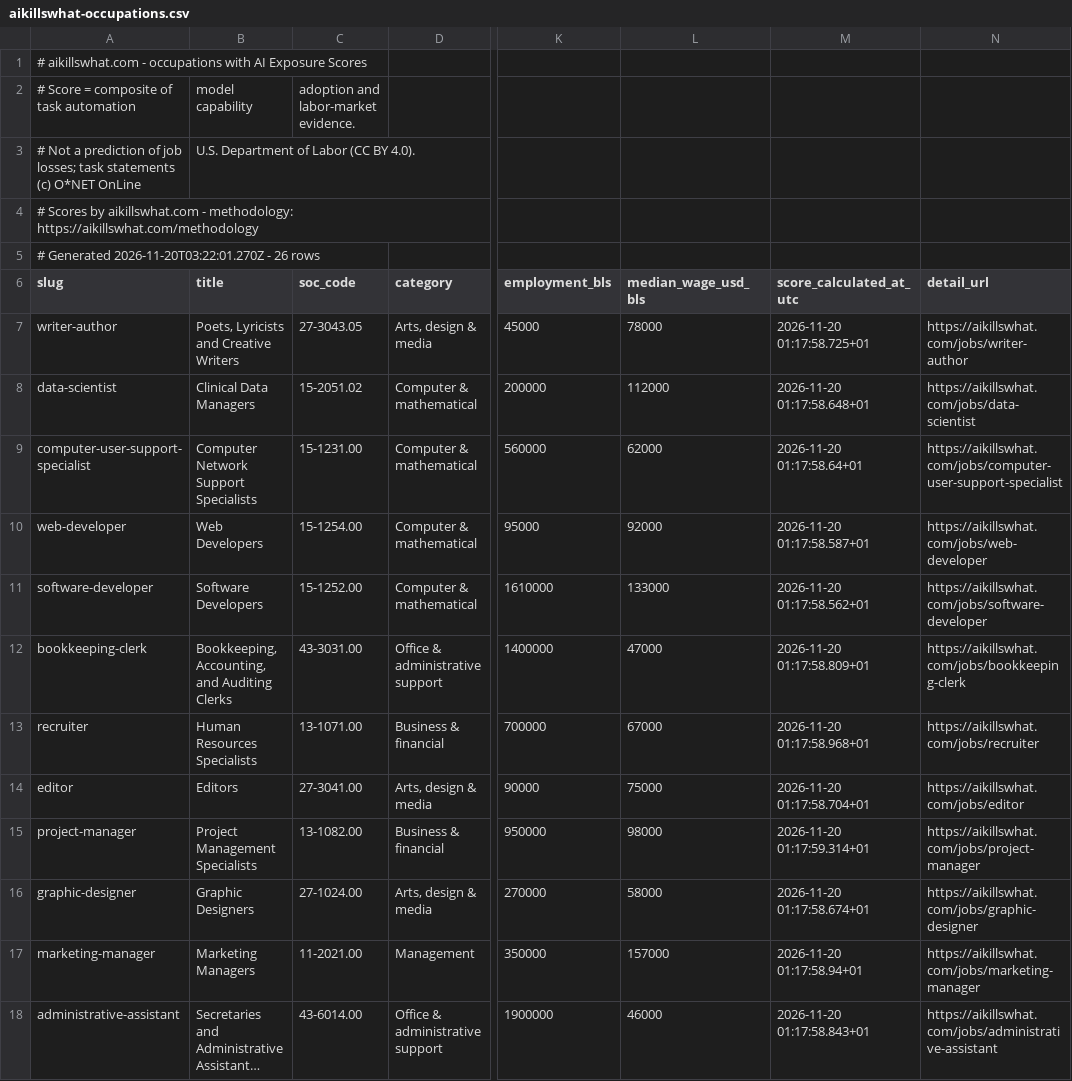
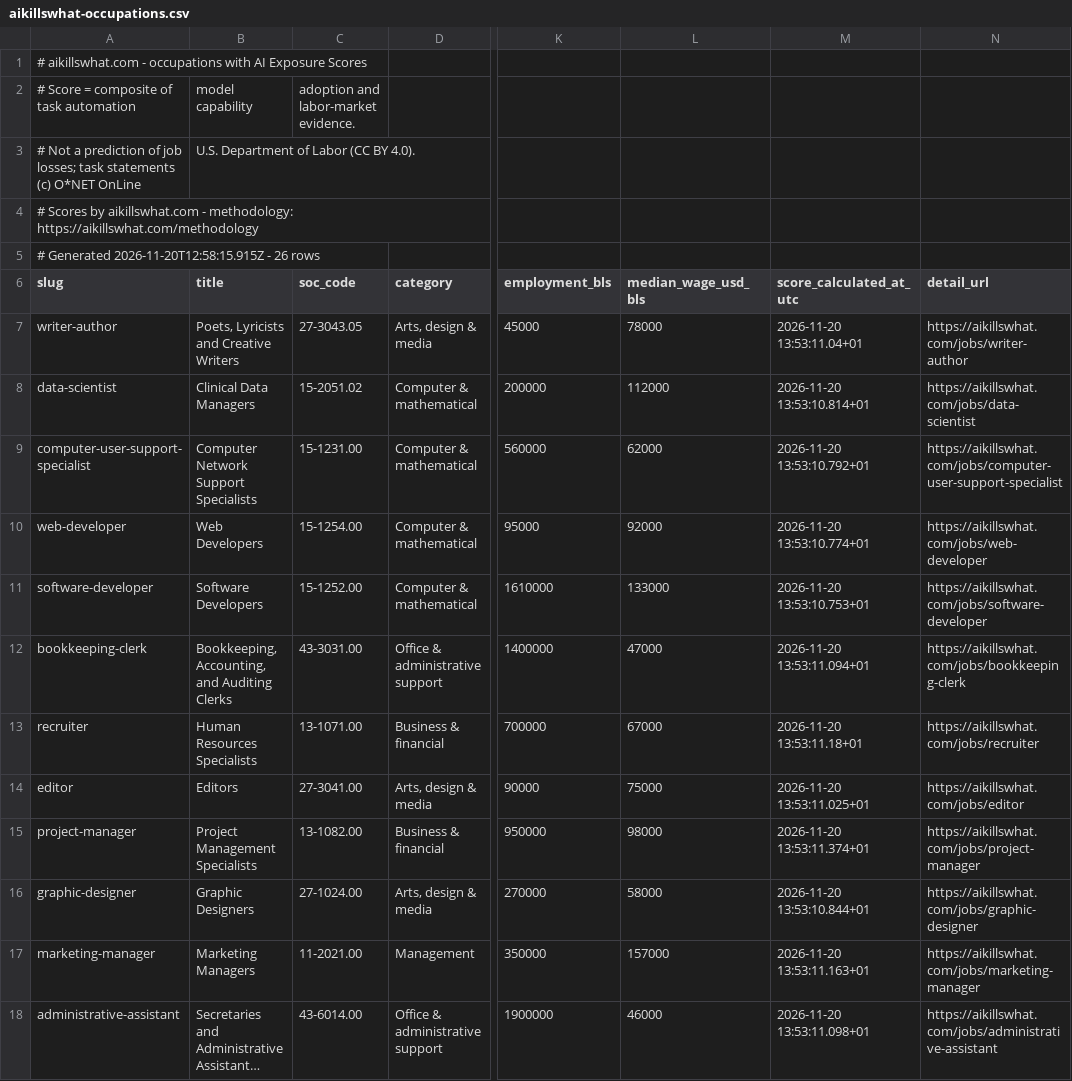
Before and after one commit to Aboodseada1/ai-exposure-dataset, a CSV file: data/aikillswhat-occupations.csv, drawn as a sheet; only a part is shown, gaps mark what is left out; long unchanged cells end in …; the diff covers the shown part only; the diff names each change by its address in the sheet, - before the commit and + after, or states it on an @@ line.

```diff
--- a/data/aikillswhat-occupations.csv
+++ b/data/aikillswhat-occupations.csv
-A5 (slug): # Generated 2026-11-20T03:22:01.270Z - 26…
+A5 (slug): # Generated 2026-11-20T12:58:15.915Z - 26…
-M7 (score_calculated_at_utc): 2026-11-20 01:17:58.725+01
+M7 (score_calculated_at_utc): 2026-11-20 13:53:11.04+01
-M8 (score_calculated_at_utc): 2026-11-20 01:17:58.648+01
+M8 (score_calculated_at_utc): 2026-11-20 13:53:10.814+01
-M9 (score_calculated_at_utc): 2026-11-20 01:17:58.64+01
+M9 (score_calculated_at_utc): 2026-11-20 13:53:10.792+01
-M10 (score_calculated_at_utc): 2026-11-20 01:17:58.587+01
+M10 (score_calculated_at_utc): 2026-11-20 13:53:10.774+01
-M11 (score_calculated_at_utc): 2026-11-20 01:17:58.562+01
+M11 (score_calculated_at_utc): 2026-11-20 13:53:10.753+01
-M12 (score_calculated_at_utc): 2026-11-20 01:17:58.809+01
+M12 (score_calculated_at_utc): 2026-11-20 13:53:11.094+01
-M13 (score_calculated_at_utc): 2026-11-20 01:17:58.968+01
+M13 (score_calculated_at_utc): 2026-11-20 13:53:11.18+01
-M14 (score_calculated_at_utc): 2026-11-20 01:17:58.704+01
+M14 (score_calculated_at_utc): 2026-11-20 13:53:11.025+01
-M15 (score_calculated_at_utc): 2026-11-20 01:17:59.314+01
+M15 (score_calculated_at_utc): 2026-11-20 13:53:11.374+01
-M16 (score_calculated_at_utc): 2026-11-20 01:17:58.674+01
+M16 (score_calculated_at_utc): 2026-11-20 13:53:10.844+01
-M17 (score_calculated_at_utc): 2026-11-20 01:17:58.94+01
+M17 (score_calculated_at_utc): 2026-11-20 13:53:11.163+01
-M18 (score_calculated_at_utc): 2026-11-20 01:17:58.843+01
+M18 (score_calculated_at_utc): 2026-11-20 13:53:11.098+01
```
Also changed, not shown: 14 edited cells elsewhere in this file, data/aikillswhat-models.csv.
